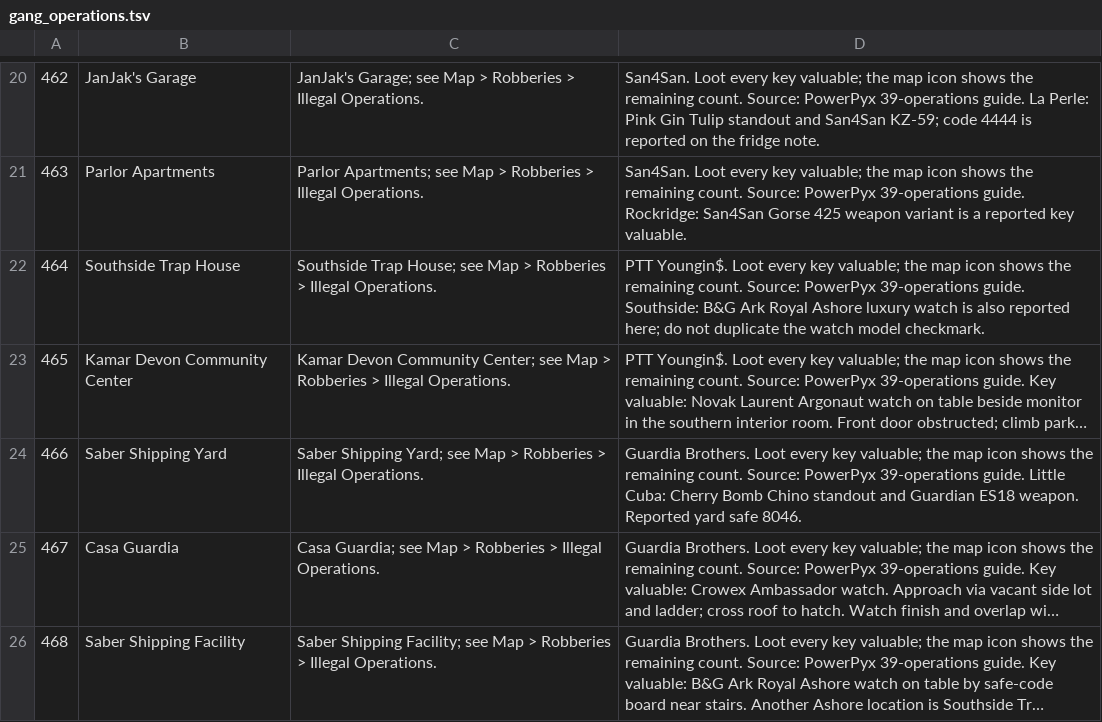
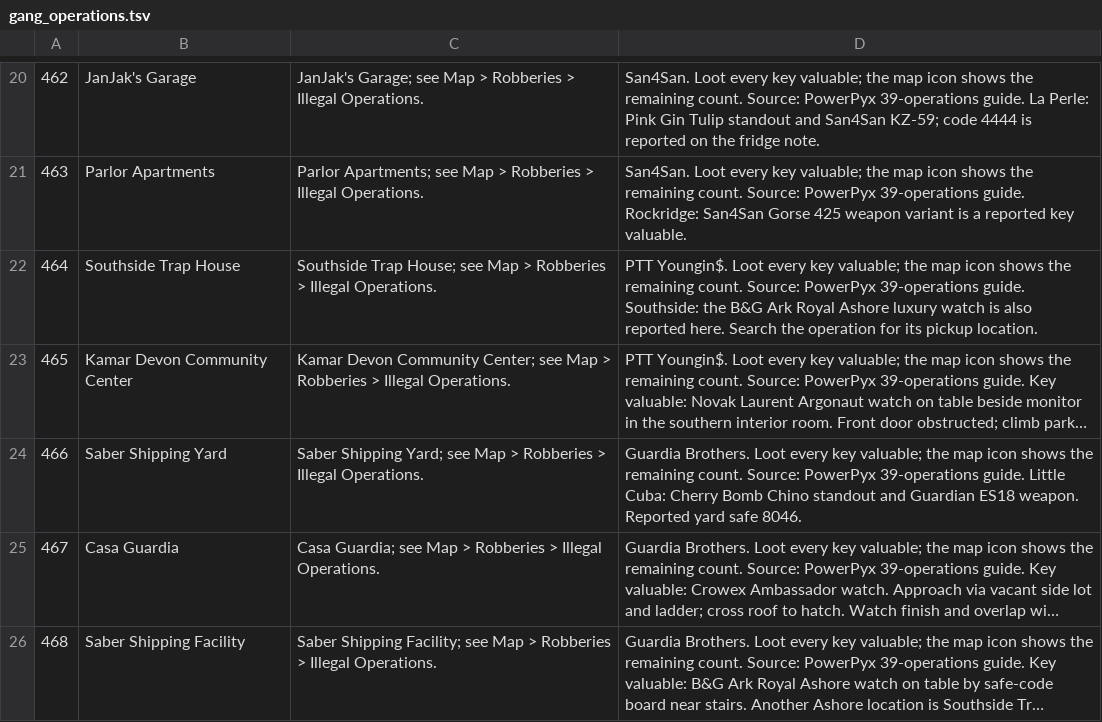
Before and after one commit to RogueMaster/flipperzero-firmware-wPlugins, a TSV file: applications/external/gta_vi_cheats/assets/collections/gang_operations.tsv, drawn as a sheet; only a part is shown, gaps mark what is left out; long unchanged cells end in …; the diff names each change by its address in the sheet, - before the commit and + after, or states it on an @@ line.

```diff
--- a/applications/external/gta_vi_cheats/assets/collections/gang_operations.tsv
+++ b/applications/external/gta_vi_cheats/assets/collections/gang_operations.tsv
-D22: …guide. Southside: B&G Ark Royal Ashore luxury watch is also reported here; do not duplicate the watch model checkmark.
+D22: …guide. Southside: the B&G Ark Royal Ashore luxury watch is also reported here. Search the operation for its pickup location.
```
Also changed, not shown: 1 other file.
